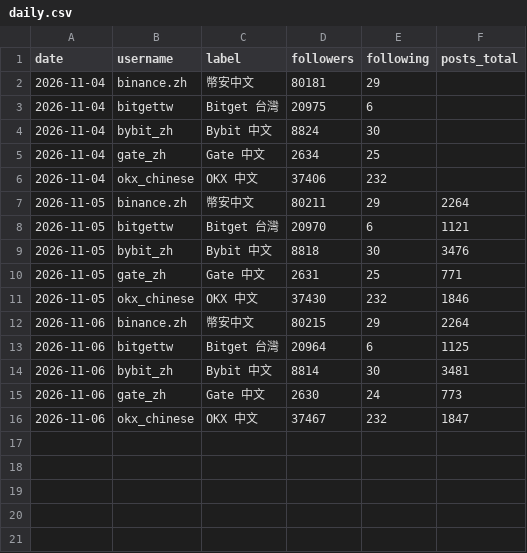
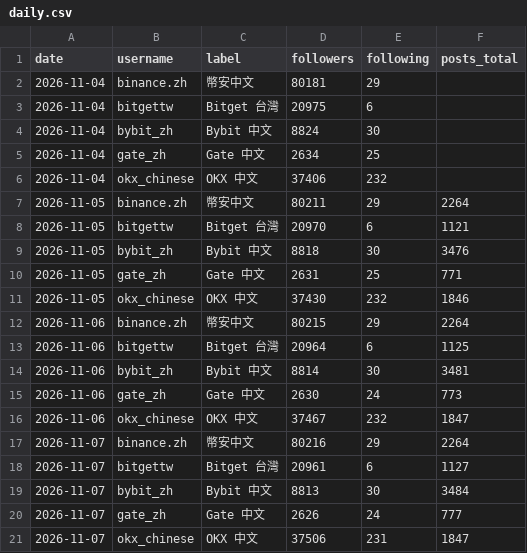
Before and after one commit to bonniemomo/IG-monitor, a CSV file: data/daily.csv, drawn as a sheet; the diff names each change by its address in the sheet, - before the commit and + after, or states it on an @@ line.

```diff
--- a/data/daily.csv
+++ b/data/daily.csv
+row 17: 2026-11-07 | binance.zh | 幣安中文 | 80216 | 29 | 2264
+row 18: 2026-11-07 | bitgettw | Bitget 台灣 | 20961 | 6 | 1127
+row 19: 2026-11-07 | bybit_zh | Bybit 中文 | 8813 | 30 | 3484
+row 20: 2026-11-07 | gate_zh | Gate 中文 | 2626 | 24 | 777
+row 21: 2026-11-07 | okx_chinese | OKX 中文 | 37506 | 231 | 1847
```
Also changed, not shown: data/log.csv, data/posts.csv.
